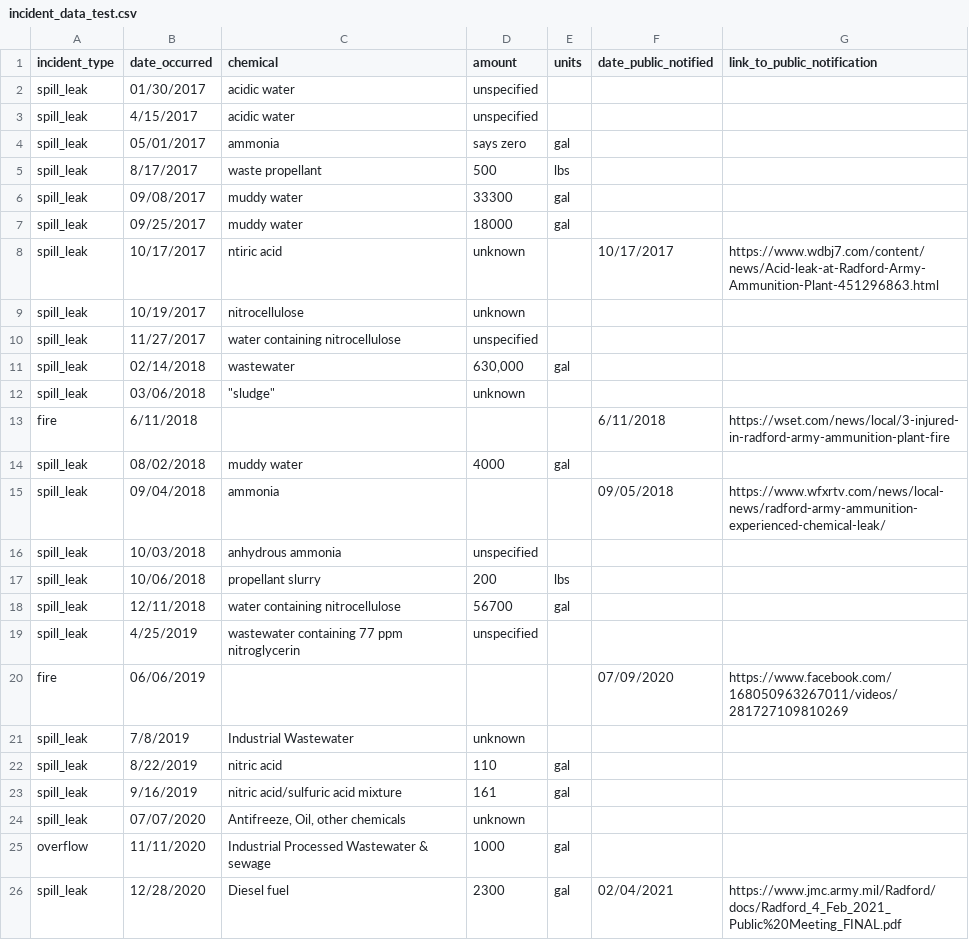
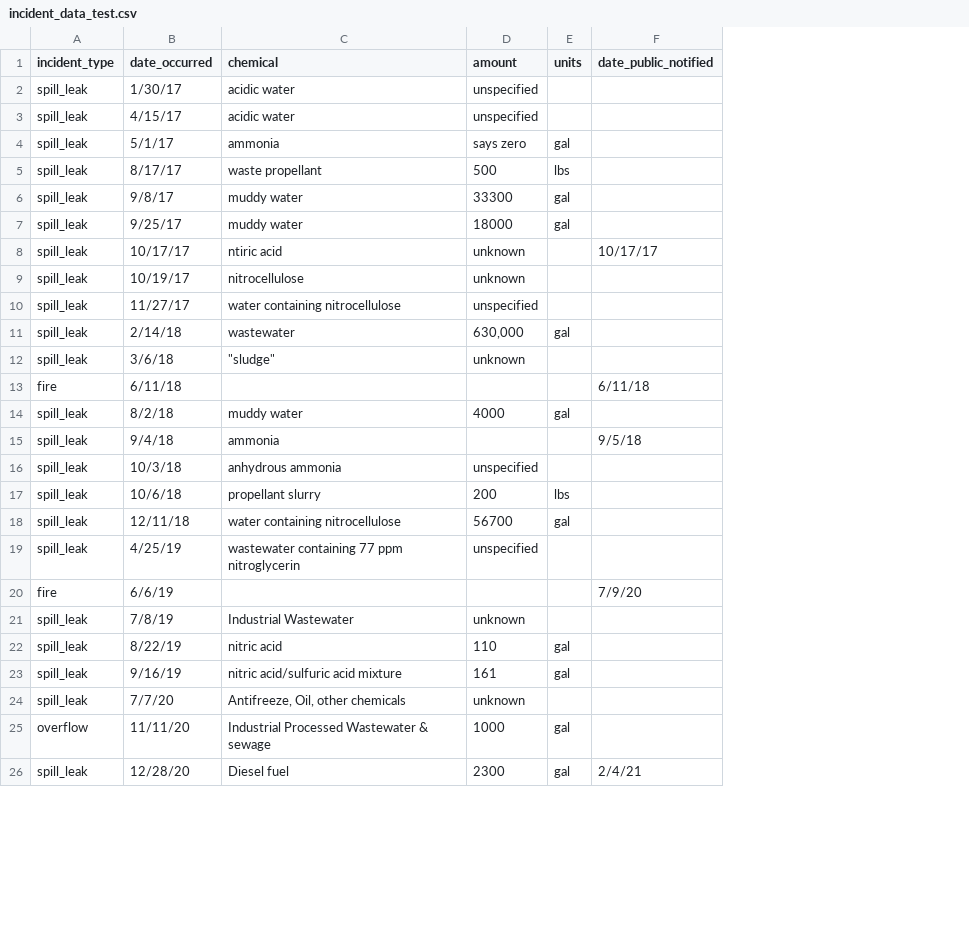
Before and after one commit to RAAP-Data-Transparency-Project/RAAP_transparency_project, a CSV file: incident_history/data_raw/incident_data_test.csv, drawn as a sheet; only a part is shown; the diff covers the shown part only; the diff names each change by its address in the sheet, - before the commit and + after, or states it on an @@ line.

Commit message:
Removed extra columns

```diff
--- a/incident_history/data_raw/incident_data_test.csv
+++ b/incident_history/data_raw/incident_data_test.csv
-column G (link_to_public_notification), rows 8-26: https://www.wdbj7.com/content/news/Acid-leak-at-Radford-Army-Ammunition-Plant-451296863.html |  |  |  |  | https://wset.com/news/local/3-injured-in-radford-army-ammunition-plant-fire |  | https://www.wfxrtv.com/news/local-news/radford-army-ammunition-experienced-chemical-leak/ |  |  |  |  | https://www.facebook.com/168050963267011/videos/281727109810269 |  |  |  |  |  | https://www.jmc.army.mil/Radford/docs/Radford_4_Feb_2021_Public%20Meeting_FINAL.pdf
-B2 (date_occurred): 01/30/2017
+B2 (date_occurred): 1/30/17
-B3 (date_occurred): 4/15/2017
+B3 (date_occurred): 4/15/17
-B4 (date_occurred): 05/01/2017
+B4 (date_occurred): 5/1/17
-B5 (date_occurred): 8/17/2017
+B5 (date_occurred): 8/17/17
-B6 (date_occurred): 09/08/2017
+B6 (date_occurred): 9/8/17
-B7 (date_occurred): 09/25/2017
+B7 (date_occurred): 9/25/17
-B8 (date_occurred): 10/17/2017
+B8 (date_occurred): 10/17/17
-F8 (date_public_notified): 10/17/2017
+F8 (date_public_notified): 10/17/17
-B9 (date_occurred): 10/19/2017
+B9 (date_occurred): 10/19/17
-B10 (date_occurred): 11/27/2017
+B10 (date_occurred): 11/27/17
-B11 (date_occurred): 02/14/2018
+B11 (date_occurred): 2/14/18
-B12 (date_occurred): 03/06/2018
+B12 (date_occurred): 3/6/18
-B13 (date_occurred): 6/11/2018
+B13 (date_occurred): 6/11/18
-F13 (date_public_notified): 6/11/2018
+F13 (date_public_notified): 6/11/18
-B14 (date_occurred): 08/02/2018
+B14 (date_occurred): 8/2/18
-B15 (date_occurred): 09/04/2018
+B15 (date_occurred): 9/4/18
-F15 (date_public_notified): 09/05/2018
+F15 (date_public_notified): 9/5/18
-B16 (date_occurred): 10/03/2018
+B16 (date_occurred): 10/3/18
-B17 (date_occurred): 10/06/2018
+B17 (date_occurred): 10/6/18
-B18 (date_occurred): 12/11/2018
+B18 (date_occurred): 12/11/18
-B19 (date_occurred): 4/25/2019
+B19 (date_occurred): 4/25/19
-B20 (date_occurred): 06/06/2019
+B20 (date_occurred): 6/6/19
-F20 (date_public_notified): 07/09/2020
+F20 (date_public_notified): 7/9/20
-B21 (date_occurred): 7/8/2019
+B21 (date_occurred): 7/8/19
-B22 (date_occurred): 8/22/2019
+B22 (date_occurred): 8/22/19
-B23 (date_occurred): 9/16/2019
+B23 (date_occurred): 9/16/19
-B24 (date_occurred): 07/07/2020
+B24 (date_occurred): 7/7/20
-B25 (date_occurred): 11/11/2020
+B25 (date_occurred): 11/11/20
-B26 (date_occurred): 12/28/2020
+B26 (date_occurred): 12/28/20
-F26 (date_public_notified): 02/04/2021
+F26 (date_public_notified): 2/4/21
```
Also changed, not shown: 2 edited cells elsewhere in this file.
